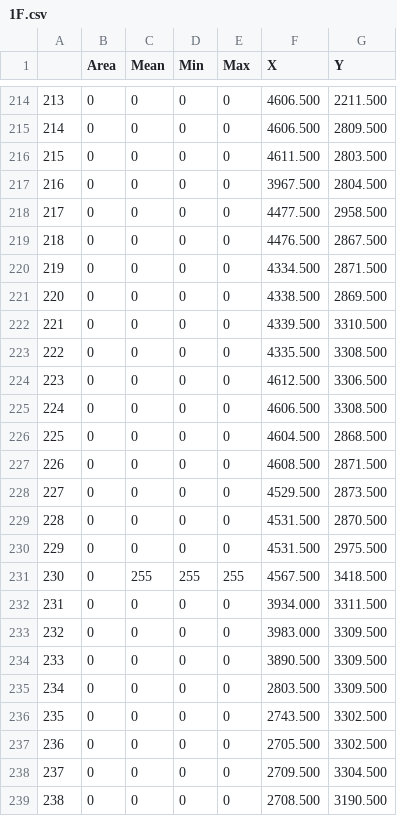
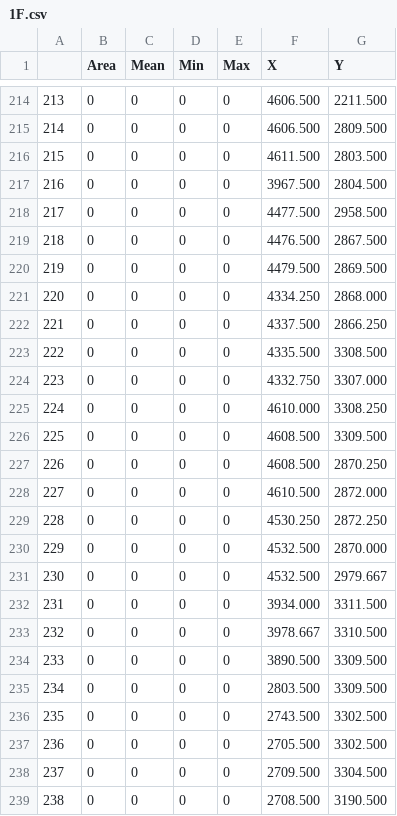
Before and after one commit to oosan1/ProZero1, a CSV file: maps/Csv/1F.csv, drawn as a sheet; only a part is shown, gaps mark what is left out.

```diff
--- a/maps/Csv/1F.csv
+++ b/maps/Csv/1F.csv
@@ -219,16 +219,16 @@
 218,0,0,0,0,4476.500,2867.500
-219,0,0,0,0,4334.500,2871.500
-220,0,0,0,0,4338.500,2869.500
-221,0,0,0,0,4339.500,3310.500
+219,0,0,0,0,4479.500,2869.500
+220,0,0,0,0,4334.250,2868.000
+221,0,0,0,0,4337.500,2866.250
 222,0,0,0,0,4335.500,3308.500
-223,0,0,0,0,4612.500,3306.500
-224,0,0,0,0,4606.500,3308.500
-225,0,0,0,0,4604.500,2868.500
-226,0,0,0,0,4608.500,2871.500
-227,0,0,0,0,4529.500,2873.500
-228,0,0,0,0,4531.500,2870.500
-229,0,0,0,0,4531.500,2975.500
-230,0,255,255,255,4567.500,3418.500
+223,0,0,0,0,4332.750,3307.000
+224,0,0,0,0,4610.000,3308.250
+225,0,0,0,0,4608.500,3309.500
+226,0,0,0,0,4608.500,2870.250
+227,0,0,0,0,4610.500,2872.000
+228,0,0,0,0,4530.250,2872.250
+229,0,0,0,0,4532.500,2870.000
+230,0,0,0,0,4532.500,2979.667
 231,0,0,0,0,3934.000,3311.500
-232,0,0,0,0,3983.000,3309.500
+232,0,0,0,0,3978.667,3310.500
 233,0,0,0,0,3890.500,3309.500
```
Also changed, not shown: 2 other files.
